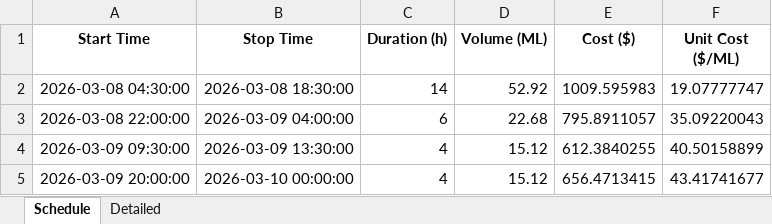
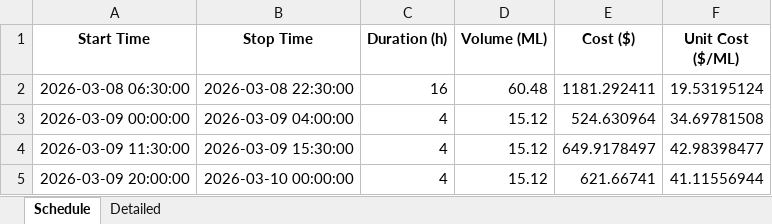
Before and after one commit to wjt1991/pump-optimisation-for-SHW, an Excel workbook: data/latest/optimisation_result.xlsx, sheet Schedule, drawn as a sheet; values as stored, in another font and other column widths than the file's, no borders; removed rows and columns are numbered as before the commit, all else as after; the diff names each change by its address in the sheet, - before the commit and + after, or states it on an @@ line.

```diff
--- a/data/latest/optimisation_result.xlsx (sheet Schedule)
+++ b/data/latest/optimisation_result.xlsx (sheet Schedule)
-row 2: 2026-03-08 04:30:00 | 2026-03-08 18:30:00 | 14 | 52.92 | 1009.595983 | 19.07777747
-row 3: 2026-03-08 22:00:00 | 2026-03-09 04:00:00 | 6 | 22.68 | 795.8911057 | 35.09220043
+row 2: 2026-03-08 06:30:00 | 2026-03-08 22:30:00 | 16 | 60.48 | 1181.292411 | 19.53195124
+row 3: 2026-03-09 00:00:00 | 2026-03-09 04:00:00 | 4 | 15.12 | 524.630964 | 34.69781508
-A4 (Start Time): 2026-03-09 09:30:00
+A4 (Start Time): 2026-03-09 11:30:00
-B4 (Stop Time): 2026-03-09 13:30:00
+B4 (Stop Time): 2026-03-09 15:30:00
-E4 (Cost ($)): 612.3840255
+E4 (Cost ($)): 649.9178497
-F4 (Unit Cost ($/ML)): 40.50158899
+F4 (Unit Cost ($/ML)): 42.98398477
-E5 (Cost ($)): 656.4713415
+E5 (Cost ($)): 621.66741
-F5 (Unit Cost ($/ML)): 43.41741677
+F5 (Unit Cost ($/ML)): 41.11556944
```
Also changed, not shown: sheet Detailed, 3 other files.
